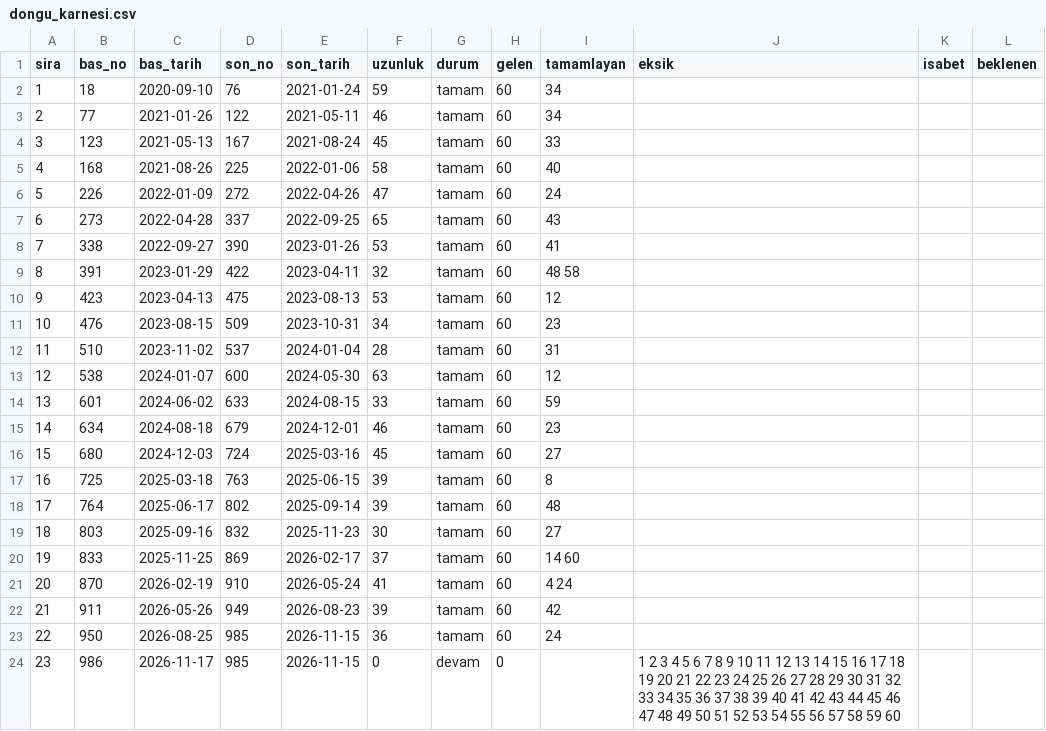
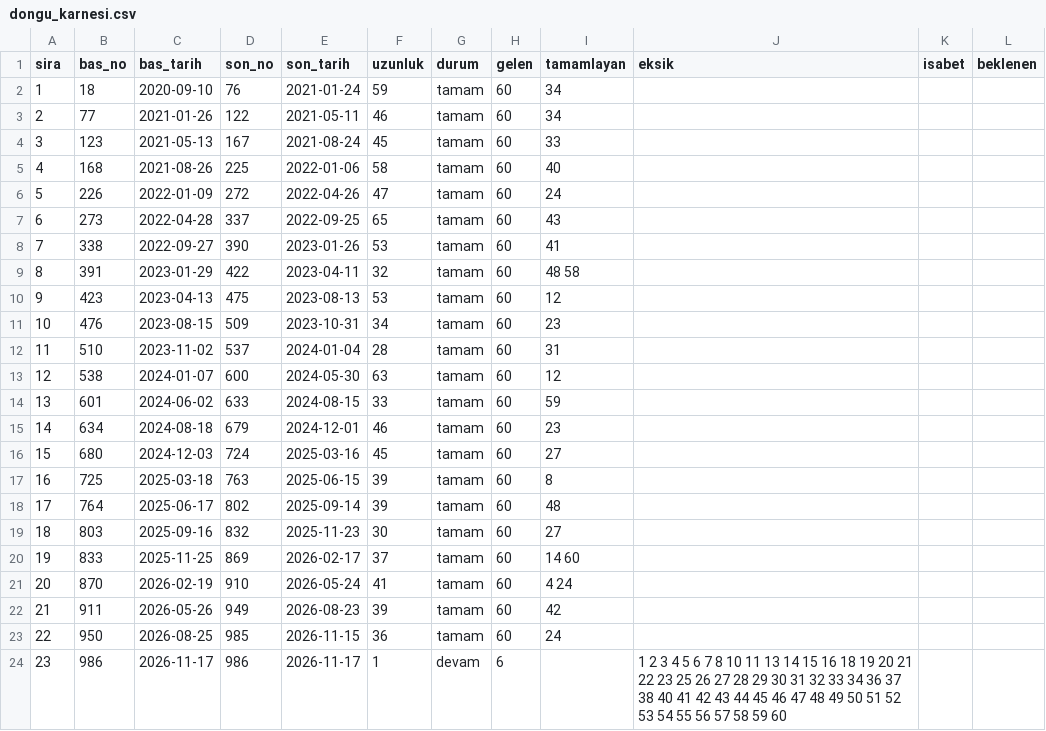
Before and after one commit to murattksz-hue/Super-Loto, a CSV file: dongu_karnesi.csv, drawn as a sheet.

```diff
--- a/dongu_karnesi.csv
+++ b/dongu_karnesi.csv
@@ -23,2 +23,2 @@ sira,bas_no,bas_tarih,son_no,son_tarih,uzunluk,durum,gelen,tamamlayan,eksik,isab
 22,950,2026-08-25,985,2026-11-15,36,tamam,60,24,,,
-23,986,2026-11-17,985,2026-11-15,0,devam,0,,1 2 3 4 5 6 7 8 9 10 11 12 13 14 15 16 17 18 19 20 21 22 23 24 25 26 27 28 29 30 31 32 33 34 35 36 37 38 39 40 41 42 43 44 45 46 47 48 49 50 51 52 53 54 55 56 57 58 59 60,,
+23,986,2026-11-17,986,2026-11-17,1,devam,6,,1 2 3 4 5 6 7 8 10 11 13 14 15 16 18 19 20 21 22 23 25 26 27 28 29 30 31 32 33 34 36 37 38 40 41 42 43 44 45 46 47 48 49 50 51 52 53 54 55 56 57 58 59 60,,
```
Also changed, not shown: kural_karnesi.csv, pencere_analizi.csv, 6 other files.
